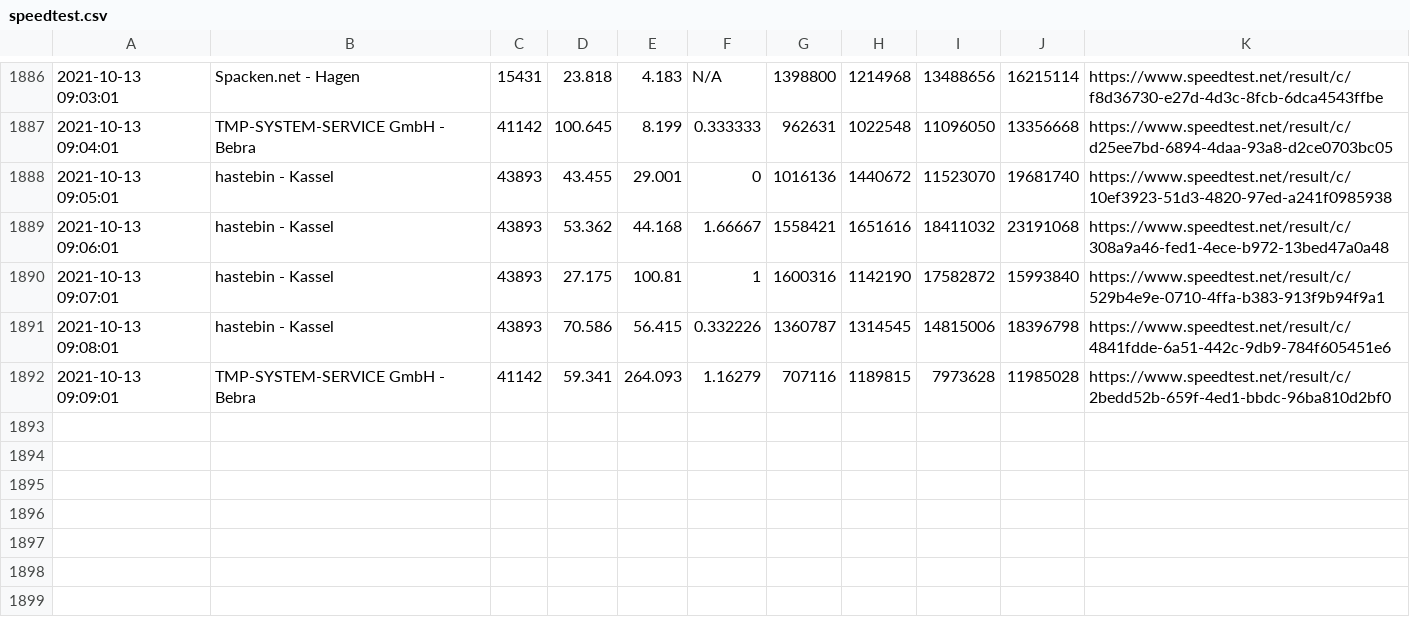
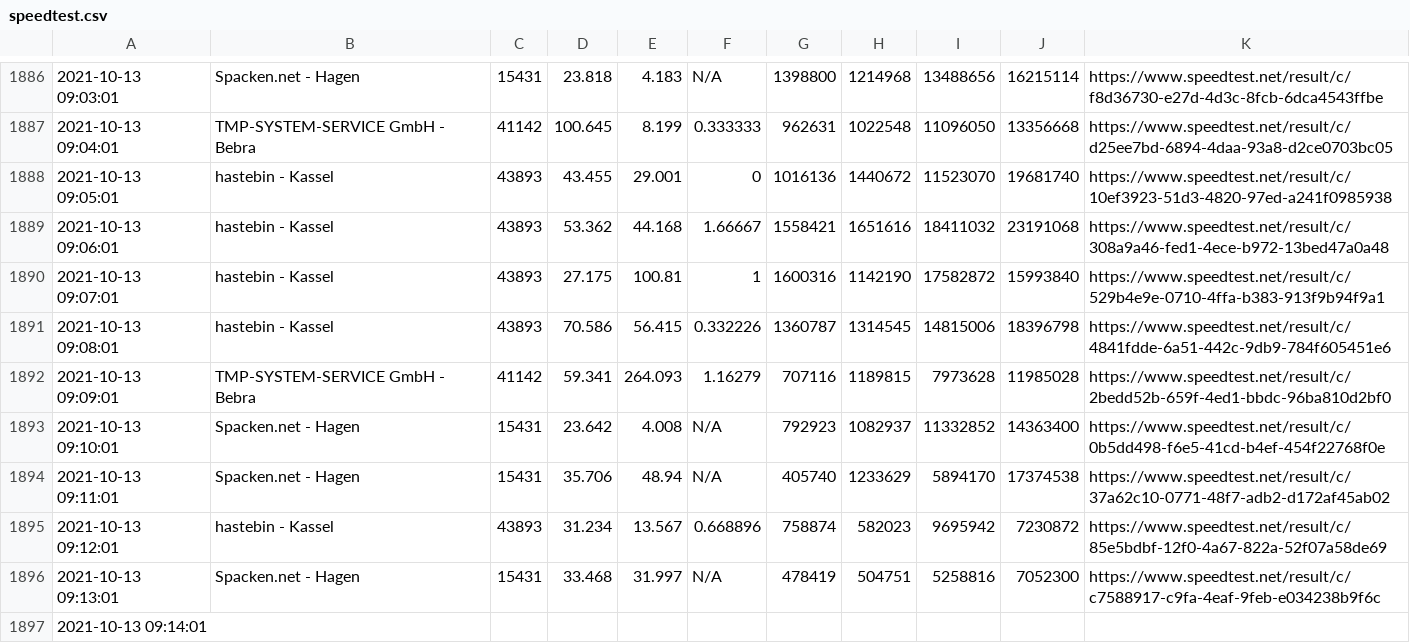
Before and after one commit to johannesbrandenburger/speedtestWG, a CSV file: speedtest.csv, drawn as a sheet; only a part is shown, gaps mark what is left out.

Commit message:
update data

```diff
--- a/speedtest.csv
+++ b/speedtest.csv
@@ -1892 +1892,6 @@
 "2021-10-13 09:09:01","TMP-SYSTEM-SERVICE GmbH - Bebra","41142","59.341","264.093","1.16279","707116","1189815","7973628","11985028","https://www.speedtest.net/result/c/2bedd52b-659f-4ed1-bbdc-96ba810d2bf0"
+"2021-10-13 09:10:01","Spacken.net - Hagen","15431","23.642","4.008","N/A","792923","1082937","11332852","14363400","https://www.speedtest.net/result/c/0b5dd498-f6e5-41cd-b4ef-454f22768f0e"
+"2021-10-13 09:11:01","Spacken.net - Hagen","15431","35.706","48.94","N/A","405740","1233629","5894170","17374538","https://www.speedtest.net/result/c/37a62c10-0771-48f7-adb2-d172af45ab02"
+"2021-10-13 09:12:01","hastebin - Kassel","43893","31.234","13.567","0.668896","758874","582023","9695942","7230872","https://www.speedtest.net/result/c/85e5bdbf-12f0-4a67-822a-52f07a58de69"
+"2021-10-13 09:13:01","Spacken.net - Hagen","15431","33.468","31.997","N/A","478419","504751","5258816","7052300","https://www.speedtest.net/result/c/c7588917-c9fa-4eaf-9feb-e034238b9f6c"
+"2021-10-13 09:14:01",
```
Also changed, not shown: 1 other file.
